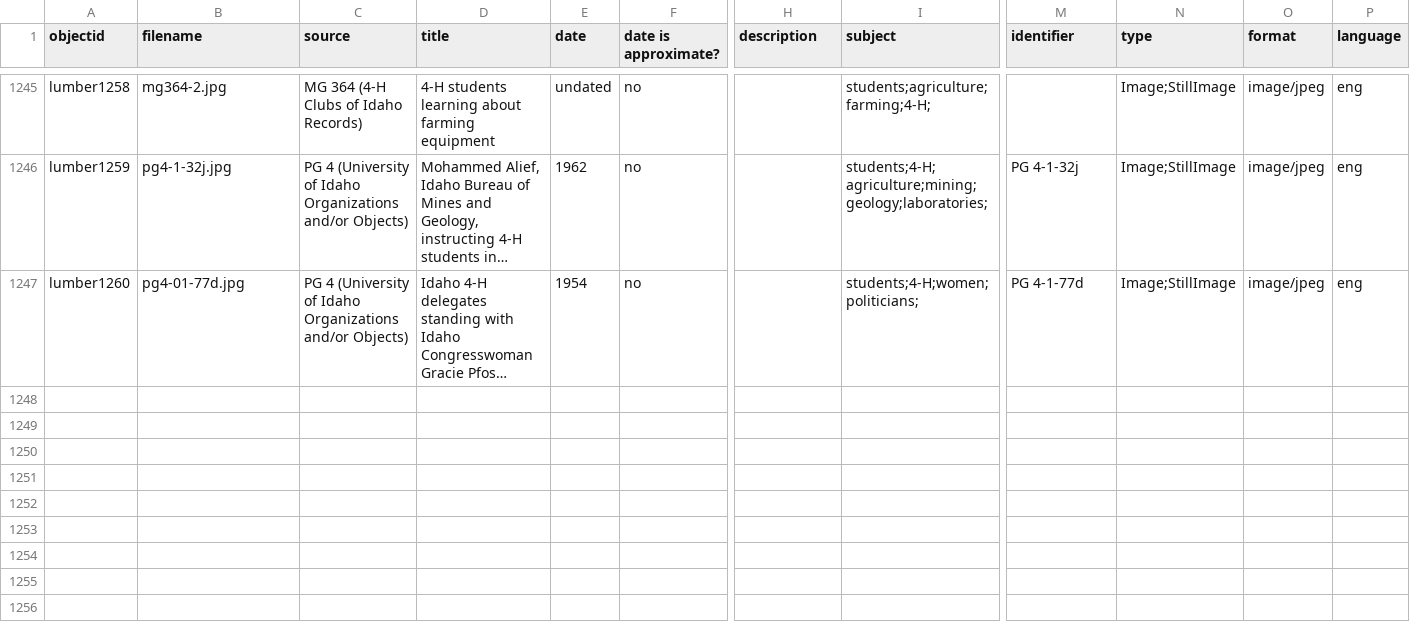
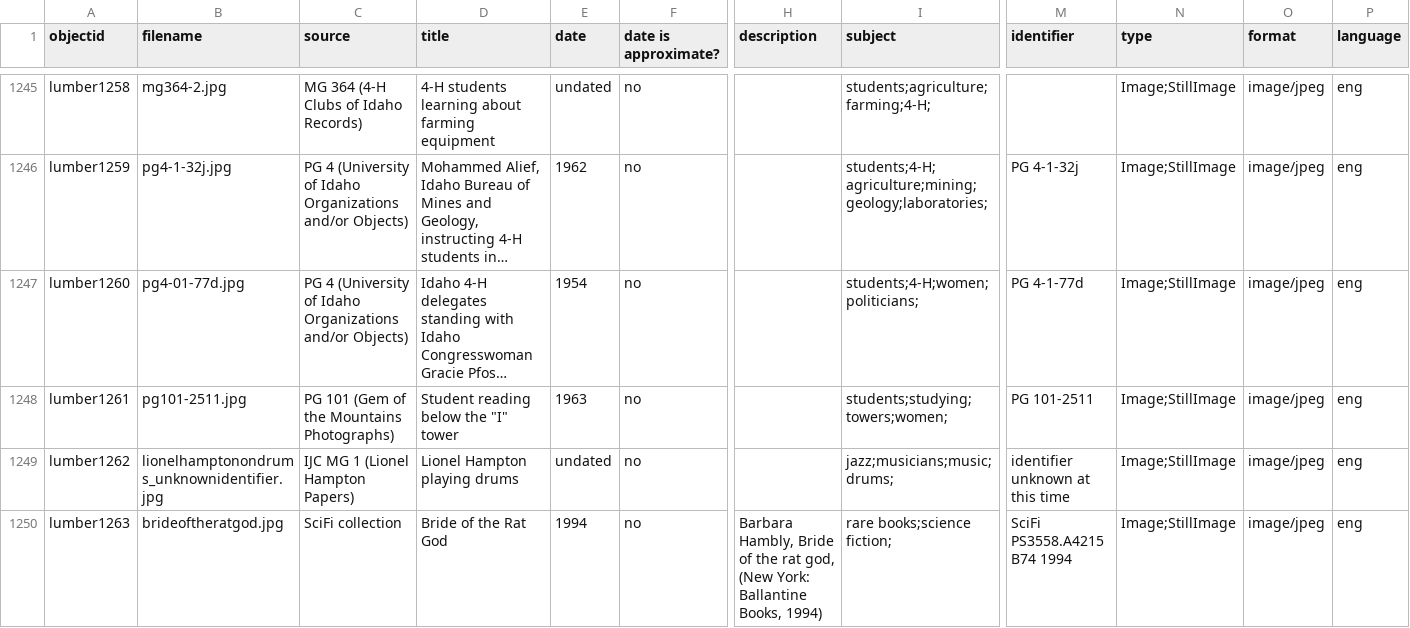
Before and after one commit to uidaholib/spec-lumber, a CSV file: _data/lumber.csv, drawn as a sheet; only a part is shown, gaps mark what is left out; long unchanged cells end in …; rows hold the shown columns only; the diff covers the shown part only; the diff names each change by its address in the sheet, - before the commit and + after, or states it on an @@ line.

```diff
--- a/_data/lumber.csv
+++ b/_data/lumber.csv
+row 1248: lumber1261 | pg101-2511.jpg | PG 101 (Gem of the Mountains Photographs) | Student reading below the "I" tower | 1963 | no |  | students;studying;towers;women; | PG 101-2511 | Image;StillImage | image/jpeg | eng
+row 1249: lumber1262 | lionelhamptonondrums_unknownidentifier.jpg | IJC MG 1 (Lionel Hampton Papers) | Lionel Hampton playing drums | undated | no |  | jazz;musicians;music;drums; | identifier unknown at this time | Image;StillImage | image/jpeg | eng
+row 1250: lumber1263 | brideoftheratgod.jpg | SciFi collection | Bride of the Rat God | 1994 | no | Barbara Hambly, Bride of the rat god, (New York: Ballantine Books, 1994) | rare books;science fiction; | SciFi PS3558.A4215 B74 1994 | Image;StillImage | image/jpeg | eng
```
Also changed, not shown: 3 added rows and 1 edited cell elsewhere in this file, 15 other files.
